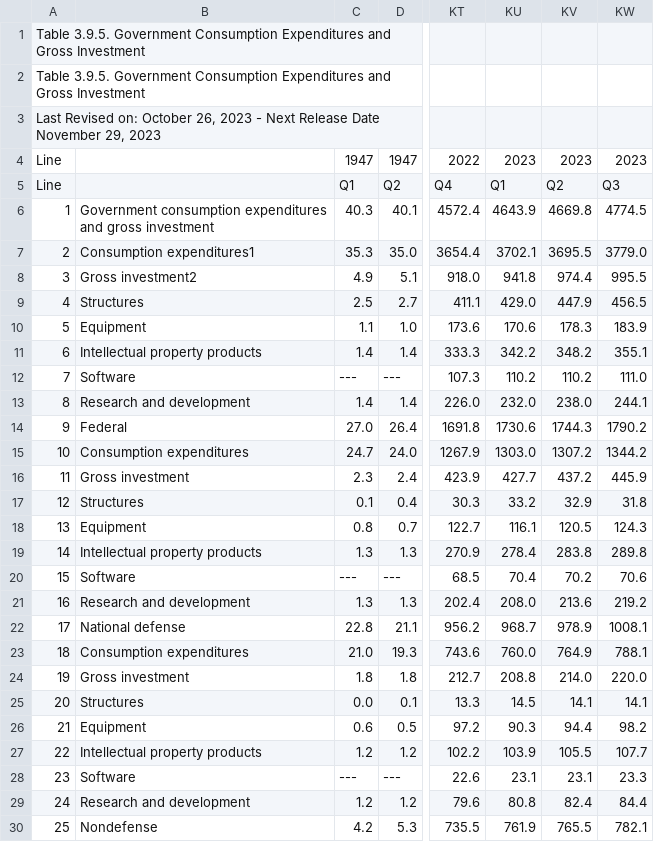
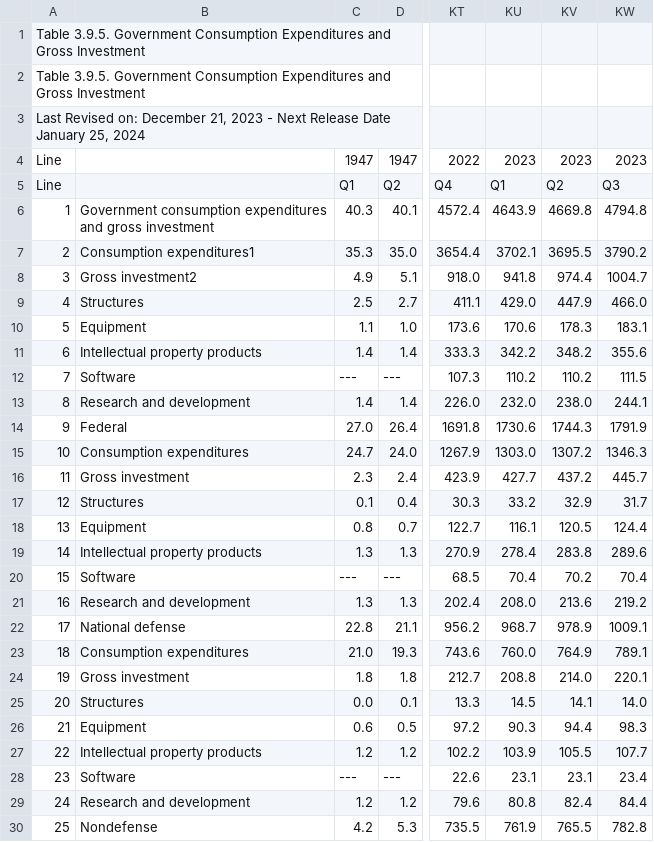
Before and after one commit to bsvars/bsvars, a CSV file: inst/varia/Table3.9.5.csv, drawn as a sheet; only a part is shown, gaps mark what is left out; the diff covers the shown part only; the diff names each change by its address in the sheet, - before the commit and + after, or states it on an @@ line.

```diff
--- a/inst/varia/Table3.9.5.csv
+++ b/inst/varia/Table3.9.5.csv
-A3: …Revised on: October 26, 2023 - Next Release Date November 29, 2023
+A3: …Revised on: December 21, 2023 - Next Release Date January 25, 2024
-KW6: 4774.5
+KW6: 4794.8
-KW7: 3779.0
+KW7: 3790.2
-KW8: 995.5
+KW8: 1004.7
-KW9: 456.5
+KW9: 466.0
-KW10: 183.9
+KW10: 183.1
-KW11: 355.1
+KW11: 355.6
-KW12: 111.0
+KW12: 111.5
-KW14: 1790.2
+KW14: 1791.9
-KW15: 1344.2
+KW15: 1346.3
-KW16: 445.9
+KW16: 445.7
-KW17: 31.8
+KW17: 31.7
-KW18: 124.3
+KW18: 124.4
-KW19: 289.8
+KW19: 289.6
-KW20: 70.6
+KW20: 70.4
-KW22: 1008.1
+KW22: 1009.1
-KW23: 788.1
+KW23: 789.1
-KW24: 220.0
+KW24: 220.1
-KW25: 14.1
+KW25: 14.0
-KW26: 98.2
+KW26: 98.3
-KW28: 23.3
+KW28: 23.4
-KW30: 782.1
+KW30: 782.8
```
Also changed, not shown: 12 edited cells elsewhere in this file, inst/varia/Table1.1.5.csv, inst/varia/Table1.1.9.csv, 8 other files.
